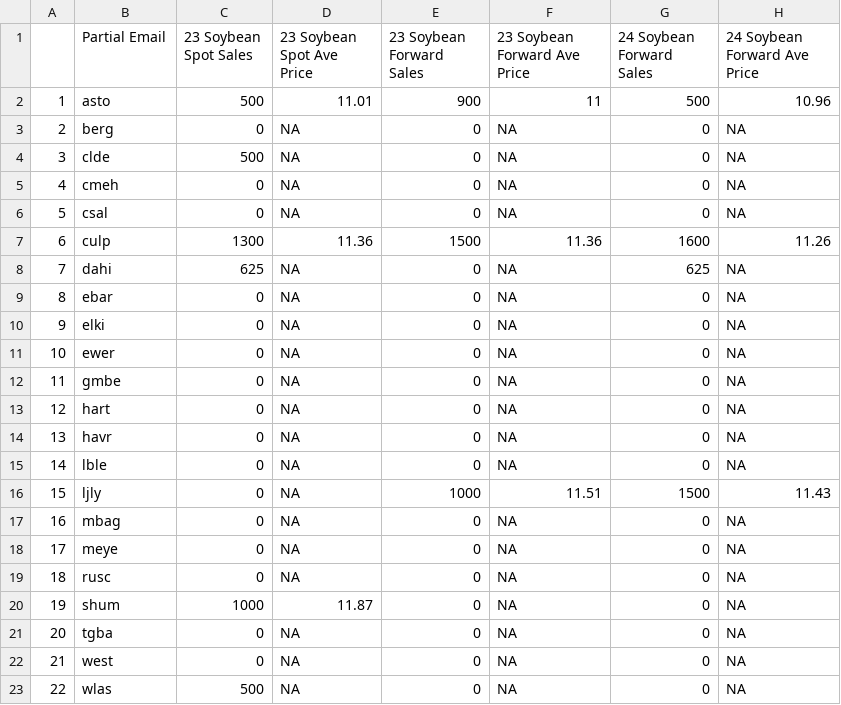
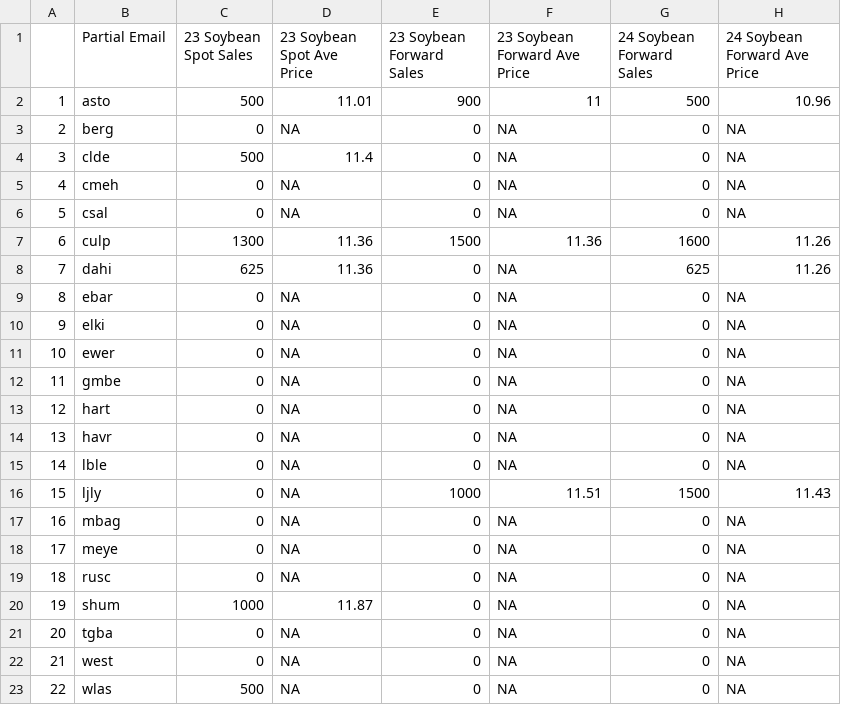
Before and after one commit to mindymallory/421Game2024, a CSV file: Soybean_spotforward_sales.csv, drawn as a sheet.

```diff
--- a/Soybean_spotforward_sales.csv
+++ b/Soybean_spotforward_sales.csv
@@ -3,3 +3,3 @@
 "2","berg",0,NA,0,NA,0,NA
-"3","clde",500,NA,0,NA,0,NA
+"3","clde",500,11.4,0,NA,0,NA
 "4","cmeh",0,NA,0,NA,0,NA
@@ -7,3 +7,3 @@
 "6","culp",1300,11.36,1500,11.36,1600,11.26
-"7","dahi",625,NA,0,NA,625,NA
+"7","dahi",625,11.36,0,NA,625,11.26
 "8","ebar",0,NA,0,NA,0,NA
```
Also changed, not shown: Corn_spotforward_sales.csv, summaryPNL.csv, 5 other files.
